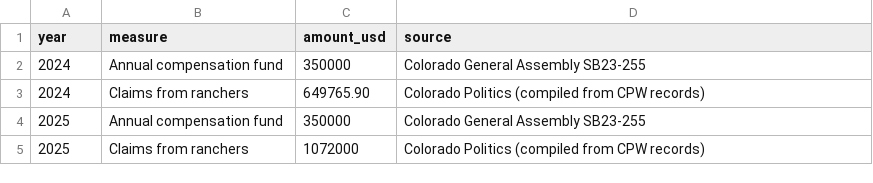
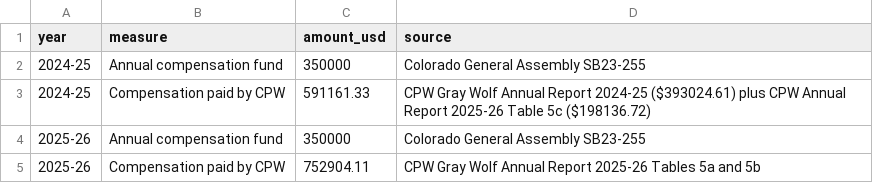
Before and after one commit to baileymjshu/baileymjshu.github.io, a CSV file: CO_Wolf_Compensation_Budget.csv, drawn as a sheet.

Commit message:
Add files via upload

```diff
--- a/CO_Wolf_Compensation_Budget.csv
+++ b/CO_Wolf_Compensation_Budget.csv
@@ -1,5 +1,5 @@
 year,measure,amount_usd,source
-2024,Annual compensation fund,350000,Colorado General Assembly SB23-255
-2024,Claims from ranchers,649765.90,Colorado Politics (compiled from CPW records)
-2025,Annual compensation fund,350000,Colorado General Assembly SB23-255
-2025,Claims from ranchers,1072000,Colorado Politics (compiled from CPW records)
+2024-25,Annual compensation fund,350000,Colorado General Assembly SB23-255
+2024-25,Compensation paid by CPW,591161.33,CPW Gray Wolf Annual Report 2024-25 ($393024.61) plus CPW Annual Report 2025-26 Table 5c ($198136.72)
+2025-26,Annual compensation fund,350000,Colorado General Assembly SB23-255
+2025-26,Compensation paid by CPW,752904.11,CPW Gray Wolf Annual Report 2025-26 Tables 5a and 5b
```
